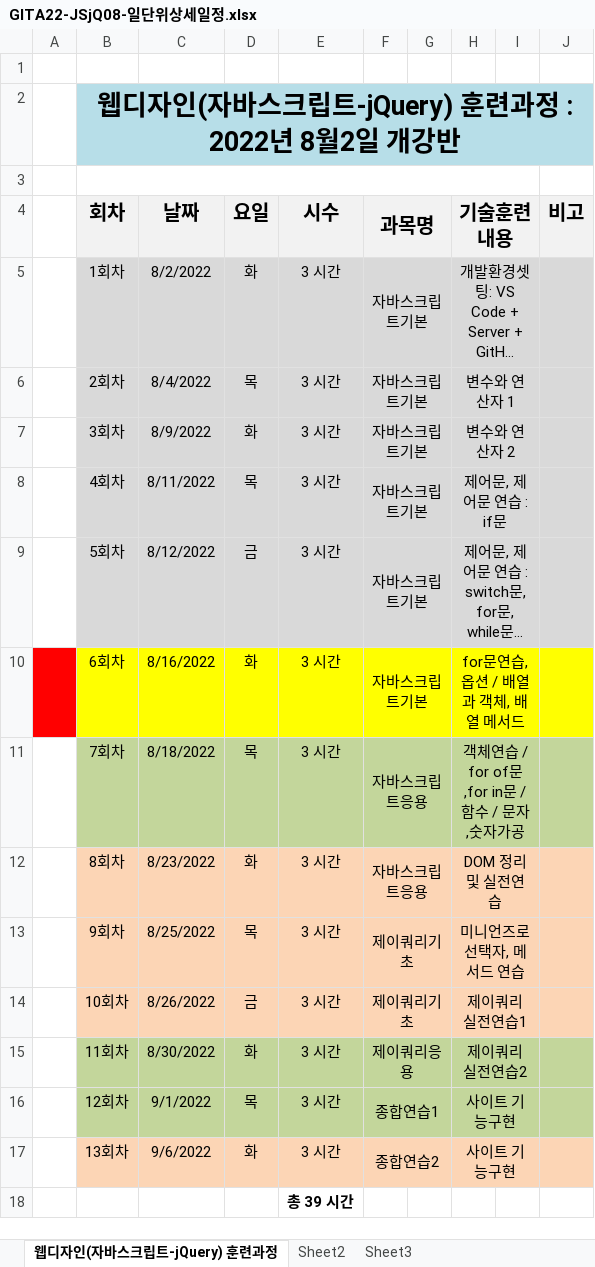
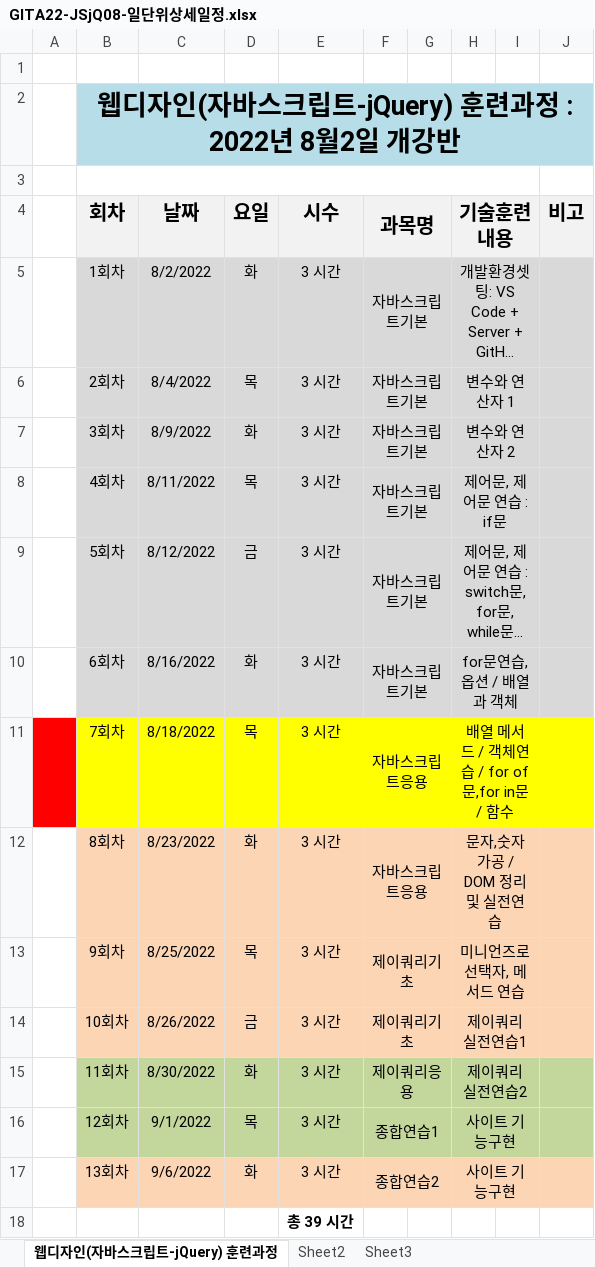
Before and after one commit to tombap8/TOMCO5, an Excel workbook: 000.커리큐럼/GITA22-JSjQ08-일단위상세일정.xlsx, sheet 웹디자인(자바스크립트-jQuery) 훈련과정, drawn as a sheet; long unchanged cells end in …; values as stored, in another font and other column widths than the file's, no borders; the diff names each change by its address in the sheet, - before the commit and + after, or states it on an @@ line.

```diff
--- a/000.커리큐럼/GITA22-JSjQ08-일단위상세일정.xlsx (sheet 웹디자인(자바스크립트-jQuery) 훈련과정)
+++ b/000.커리큐럼/GITA22-JSjQ08-일단위상세일정.xlsx (sheet 웹디자인(자바스크립트-jQuery) 훈련과정)
-A10 fill: #FF0000
+A10 fill: none
-B10:J10 fill: #FFFF00
+B10:J10 fill: #D9D9D9
-H10 (기술훈련 내용): for문연습,옵션 / 배열과 객체, 배열 메서드
+H10 (기술훈련 내용): for문연습,옵션 / 배열과 객체
-A11 fill: none
+A11 fill: #FF0000
-B11:J11 fill: #C3D69B
+B11:J11 fill: #FFFF00
-H11 (기술훈련 내용): 객체연습 / for of문,for in문 / 함수 / 문자,숫자가공
+H11 (기술훈련 내용): 배열 메서드 / 객체연습 / for of문,for in문 / 함수
-H12 (기술훈련 내용): DOM 정리 및 실전연습
+H12 (기술훈련 내용): 문자,숫자가공 / DOM 정리 및 실전연습
```
Also changed, not shown: 1 other file.
